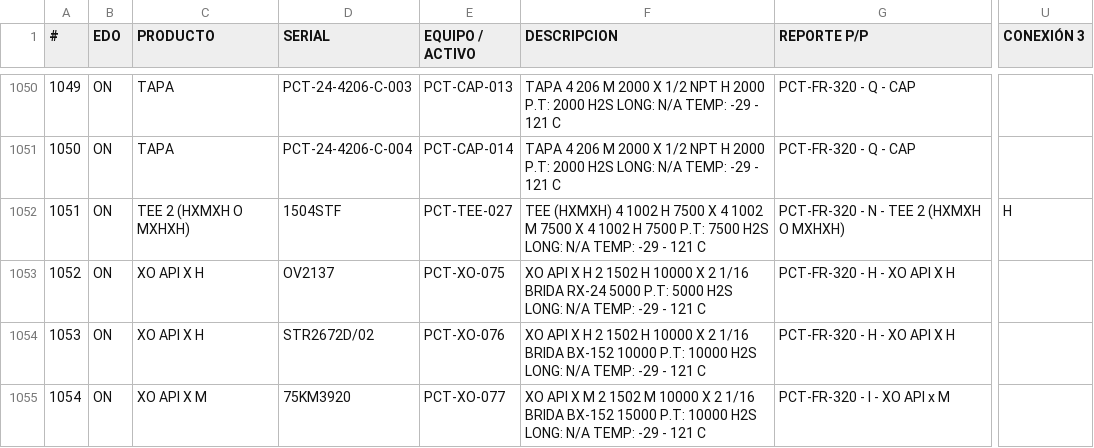
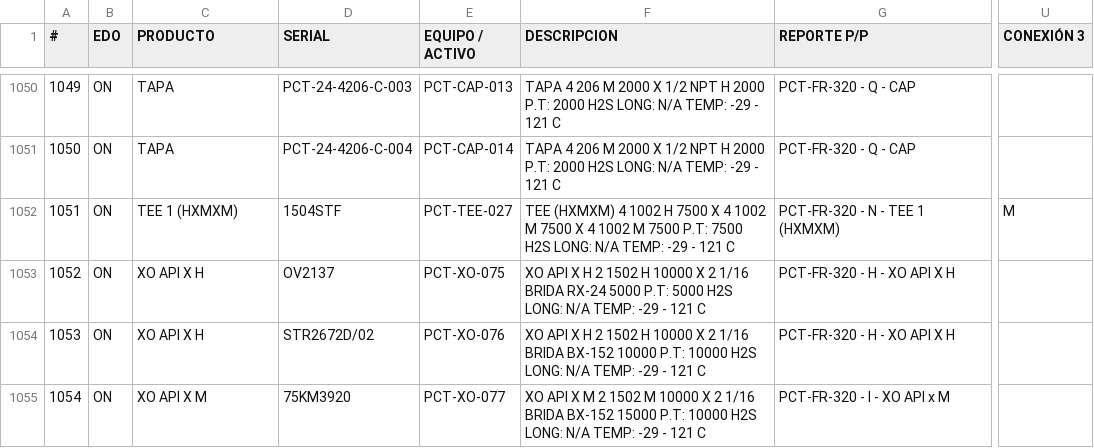
Before and after one commit to unknownshopper/xpct, a CSV file: docs/INVENTARIOTOTAL04-202602.fixed.tee001-006.csv, drawn as a sheet; only a part is shown, gaps mark what is left out; the diff names each change by its address in the sheet, - before the commit and + after, or states it on an @@ line.

```diff
--- a/docs/INVENTARIOTOTAL04-202602.fixed.tee001-006.csv
+++ b/docs/INVENTARIOTOTAL04-202602.fixed.tee001-006.csv
-C1052 (PRODUCTO): TEE 2 (HXMXH O MXHXH)
+C1052 (PRODUCTO): TEE 1 (HXMXM)
-F1052 (DESCRIPCION): TEE (HXMXH) 4 1002 H 7500 X 4 1002 M 7500 X 4 1002 H 7500 P.T:…
+F1052 (DESCRIPCION): TEE (HXMXM) 4 1002 H 7500 X 4 1002 M 7500 X 4 1002 M 7500 P.T:…
-G1052 (REPORTE P/P): PCT-FR-320 - N - TEE 2 (HXMXH O MXHXH)
+G1052 (REPORTE P/P): PCT-FR-320 - N - TEE 1 (HXMXM)
-U1052 (CONEXIÓN 3): H
+U1052 (CONEXIÓN 3): M
```
Also changed, not shown: 3 other files.
